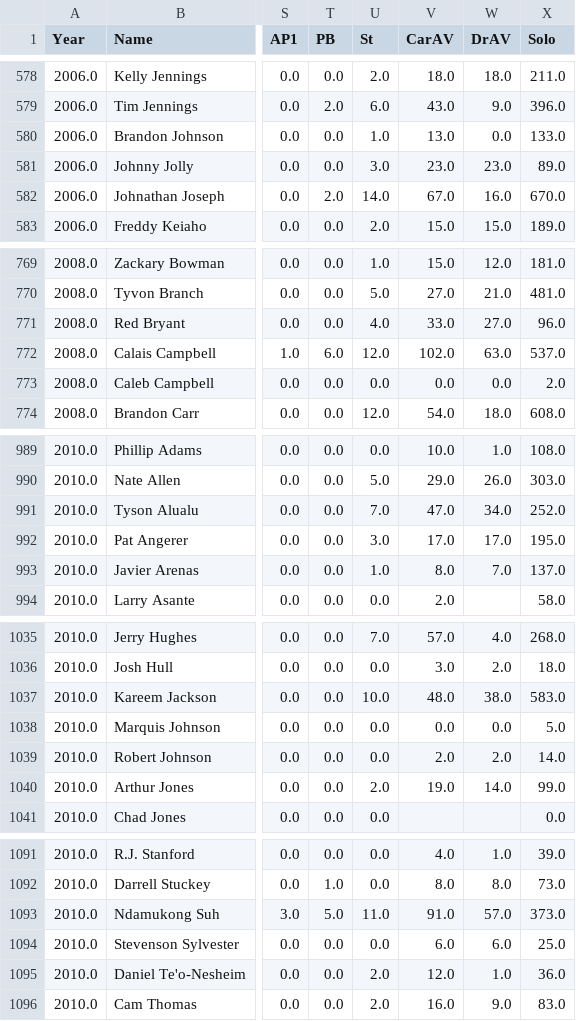
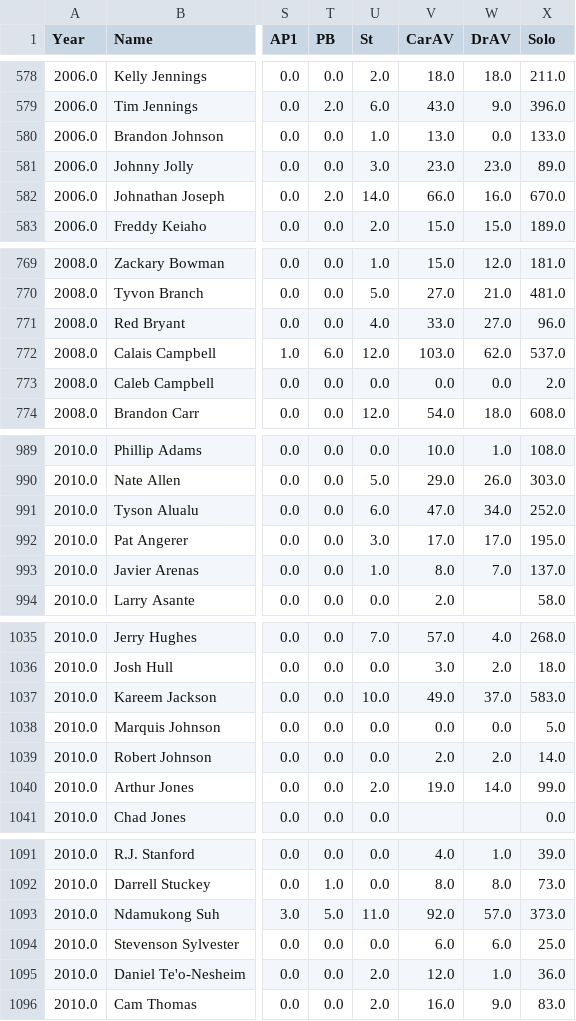
Before and after one commit to jkurt13/CapstoneTwo, a CSV file: Data/drafted.csv, drawn as a sheet; only a part is shown, gaps mark what is left out; the diff names each change by its address in the sheet, - before the commit and + after, or states it on an @@ line.

```diff
--- a/Data/drafted.csv
+++ b/Data/drafted.csv
-V582 (CarAV): 67.0
+V582 (CarAV): 66.0
-V772 (CarAV): 102.0
+V772 (CarAV): 103.0
-W772 (DrAV): 63.0
+W772 (DrAV): 62.0
-U991 (St): 7.0
+U991 (St): 6.0
-V1037 (CarAV): 48.0
+V1037 (CarAV): 49.0
-W1037 (DrAV): 38.0
+W1037 (DrAV): 37.0
-V1093 (CarAV): 91.0
+V1093 (CarAV): 92.0
```
Also changed, not shown: Data/careers_df.csv, 4 other files.
